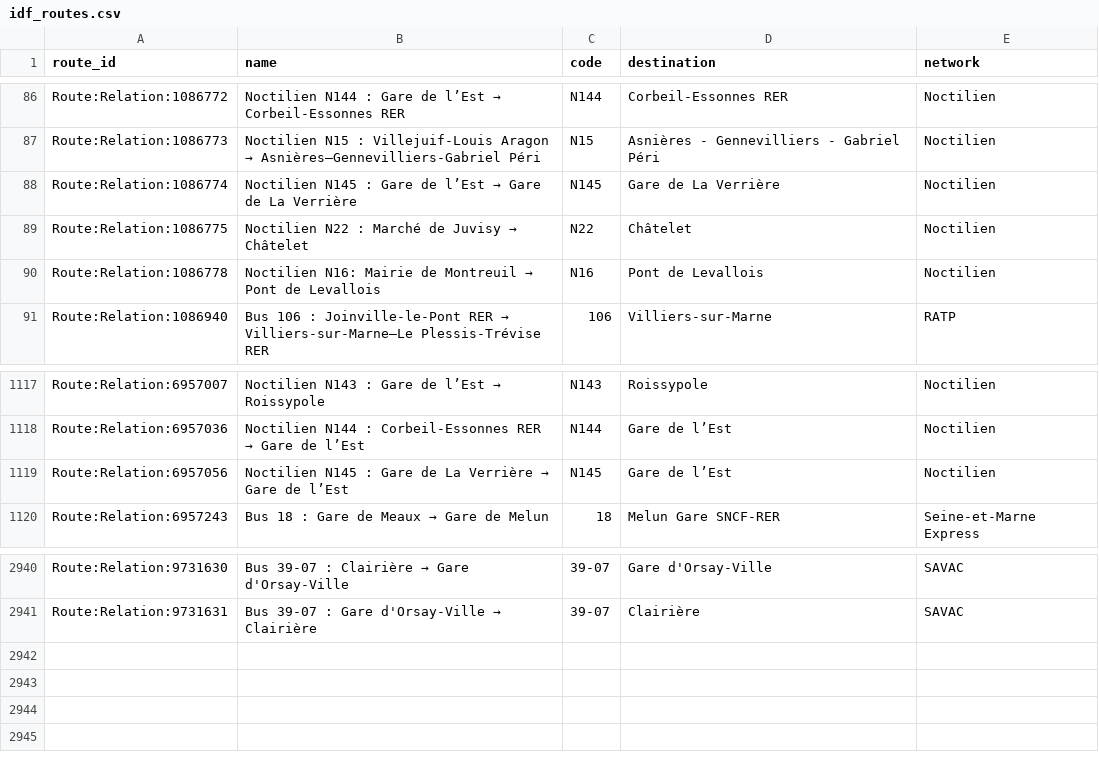
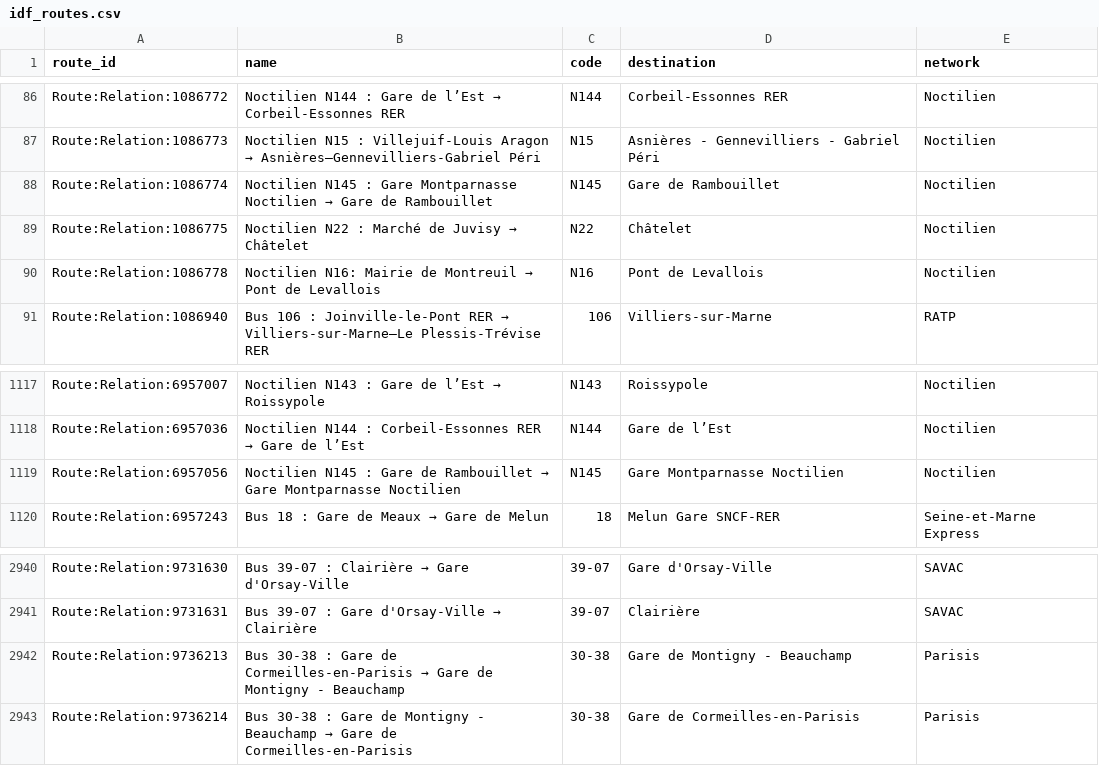
Before and after one commit to Jungle-Bus/ref-fr-STIF, a CSV file: data/idf_routes.csv, drawn as a sheet; only a part is shown, gaps mark what is left out.

```diff
--- a/data/idf_routes.csv
+++ b/data/idf_routes.csv
@@ -87,3 +87,3 @@ Route:Relation:1086772,Noctilien N144 : Gare de l’Est → Corbeil-Essonnes RER
 Route:Relation:1086773,Noctilien N15 : Villejuif-Louis Aragon → Asnières–Gennevilliers-Gabriel Péri,N15,Asnières - Gennevilliers - Gabriel Péri,Noctilien
-Route:Relation:1086774,Noctilien N145 : Gare de l’Est → Gare de La Verrière,N145,Gare de La Verrière,Noctilien
+Route:Relation:1086774,Noctilien N145 : Gare Montparnasse Noctilien → Gare de Rambouillet,N145,Gare de Rambouillet,Noctilien
 Route:Relation:1086775,Noctilien N22 : Marché de Juvisy → Châtelet,N22,Châtelet,Noctilien
@@ -1118,3 +1118,3 @@ Route:Relation:6957007,Noctilien N143 : Gare de l’Est → Roissypole,N143,Rois
 Route:Relation:6957036,Noctilien N144 : Corbeil-Essonnes RER → Gare de l’Est,N144,Gare de l’Est,Noctilien
-Route:Relation:6957056,Noctilien N145 : Gare de La Verrière → Gare de l’Est,N145,Gare de l’Est,Noctilien
+Route:Relation:6957056,Noctilien N145 : Gare de Rambouillet → Gare Montparnasse Noctilien,N145,Gare Montparnasse Noctilien,Noctilien
 Route:Relation:6957243,Bus 18 : Gare de Meaux → Gare de Melun,18,Melun Gare SNCF-RER,Seine-et-Marne Express
@@ -2941 +2941,3 @@ Route:Relation:9731630,Bus 39-07 : Clairière → Gare d'Orsay-Ville,39-07,Gare
 Route:Relation:9731631,Bus 39-07 : Gare d'Orsay-Ville → Clairière,39-07,Clairière,SAVAC
+Route:Relation:9736213,Bus 30-38 : Gare de Cormeilles-en-Parisis → Gare de Montigny - Beauchamp,30-38,Gare de Montigny - Beauchamp,Parisis
+Route:Relation:9736214,Bus 30-38 : Gare de Montigny - Beauchamp → Gare de Cormeilles-en-Parisis,30-38,Gare de Cormeilles-en-Parisis,Parisis
```
Also changed, not shown: data/lignes.csv, data/osmose_relations_with_coord.csv, 2 other files.
